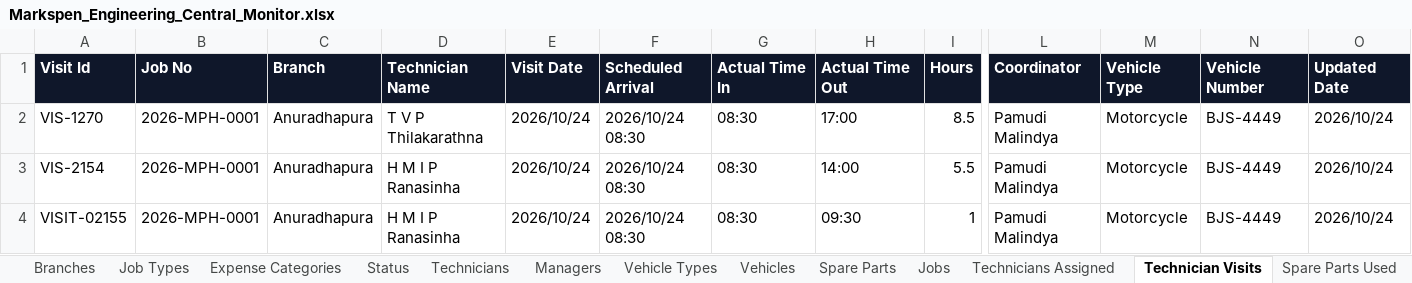
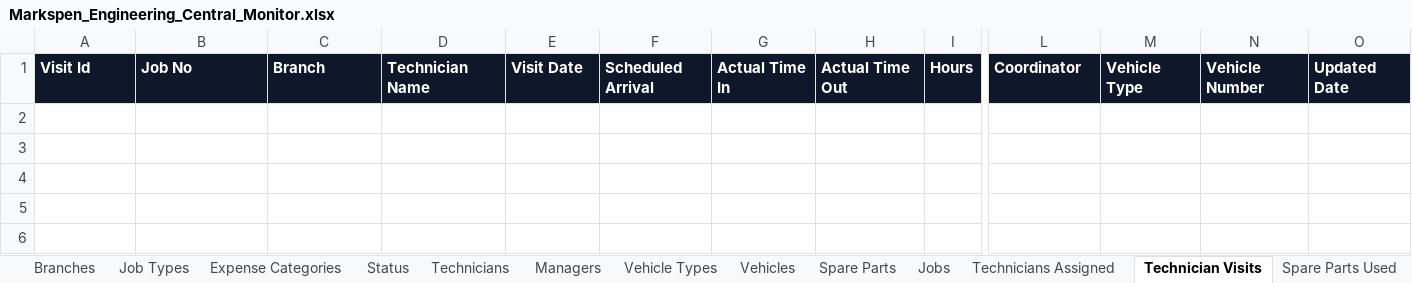
Before and after one commit to Chamathfernando/markspen-engineering-central-monitor, an Excel workbook: data/Markspen_Engineering_Central_Monitor.xlsx, sheet Technician Visits, drawn as a sheet; only a part is shown, gaps mark what is left out; values as stored, in another font and other column widths than the file's, no borders; rows hold the shown columns only; the diff names each change by its address in the sheet, - before the commit and + after, or states it on an @@ line.

```diff
--- a/data/Markspen_Engineering_Central_Monitor.xlsx (sheet Technician Visits)
+++ b/data/Markspen_Engineering_Central_Monitor.xlsx (sheet Technician Visits)
-row 2: VIS-1270 | 2026-MPH-0001 | Anuradhapura | T V P Thilakarathna | 2026/10/24 | 2026/10/24 08:30 | 08:30 | 17:00 | 8.5 | Pamudi Malindya | Motorcycle | BJS-4449 | 2026/10/24
-row 3: VIS-2154 | 2026-MPH-0001 | Anuradhapura | H M I P Ranasinha | 2026/10/24 | 2026/10/24 08:30 | 08:30 | 14:00 | 5.5 | Pamudi Malindya | Motorcycle | BJS-4449 | 2026/10/24
-row 4: VISIT-02155 | 2026-MPH-0001 | Anuradhapura | H M I P Ranasinha | 2026/10/24 | 2026/10/24 08:30 | 08:30 | 09:30 | 1 | Pamudi Malindya | Motorcycle | BJS-4449 | 2026/10/24
```
Also changed, not shown: sheet Jobs, sheet Job Closing, sheet Technicians Assigned, sheet Expenses, sheet Spare Parts Used, data/Markspen_Engineering_Central_Monitor.backup.xlsx.
